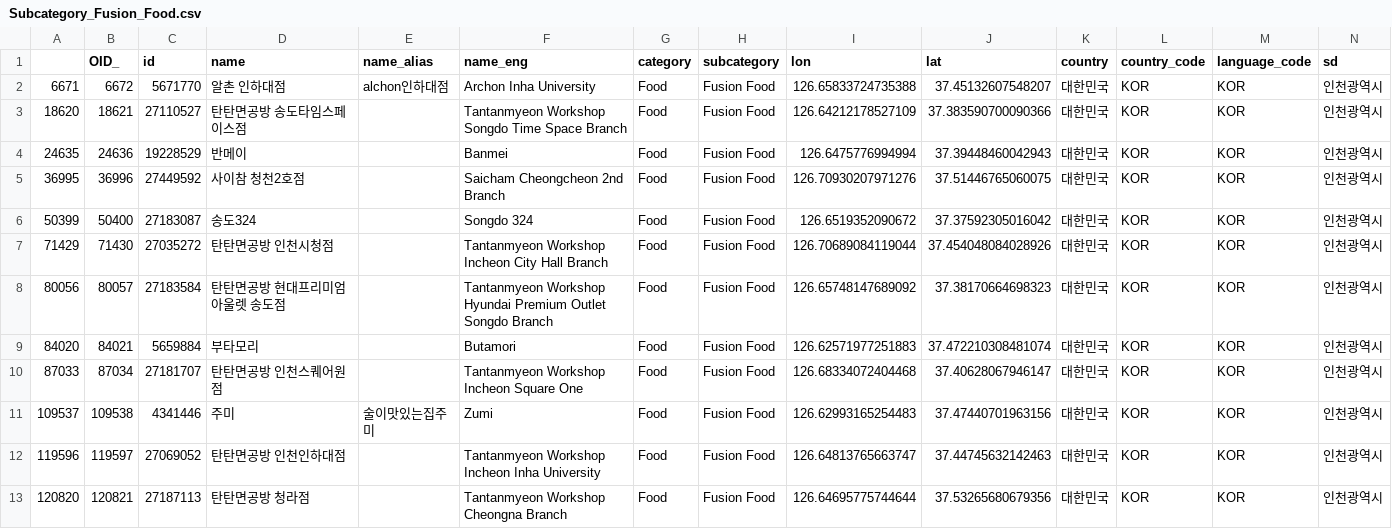
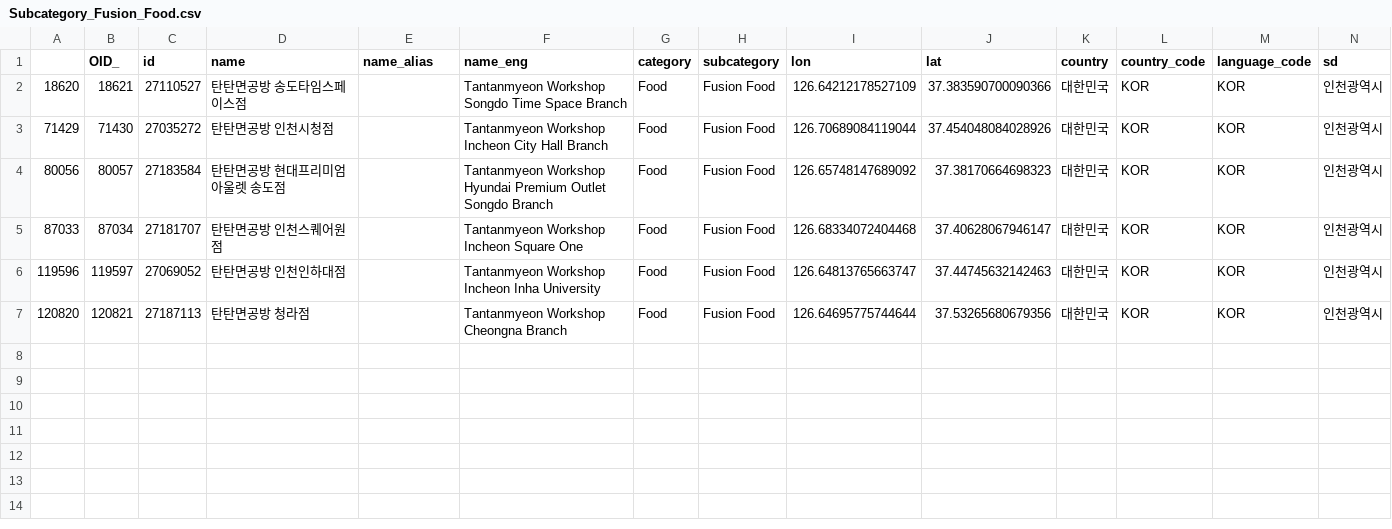
Before and after one commit to jwleeatesri/esrikr_poiqa, a CSV file: reports/Food/Subcategory_Fusion_Food.csv, drawn as a sheet; only a part is shown; rows hold the shown columns only; the diff names each change by its address in the sheet, - before the commit and + after, or states it on an @@ line.

```diff
--- a/reports/Food/Subcategory_Fusion_Food.csv
+++ b/reports/Food/Subcategory_Fusion_Food.csv
-row 2: 6671 | 6672 | 5671770 | 알촌 인하대점 | alchon인하대점 | Archon Inha University | Food | Fusion Food | 126.65833724735388 | 37.45132607548207 | 대한민국 | KOR | KOR | 인천광역시
-row 4: 24635 | 24636 | 19228529 | 반메이 |  | Banmei | Food | Fusion Food | 126.6475776994994 | 37.39448460042943 | 대한민국 | KOR | KOR | 인천광역시
-row 5: 36995 | 36996 | 27449592 | 사이참 청천2호점 |  | Saicham Cheongcheon 2nd Branch | Food | Fusion Food | 126.70930207971276 | 37.51446765060075 | 대한민국 | KOR | KOR | 인천광역시
-row 6: 50399 | 50400 | 27183087 | 송도324 |  | Songdo 324 | Food | Fusion Food | 126.6519352090672 | 37.37592305016042 | 대한민국 | KOR | KOR | 인천광역시
-row 9: 84020 | 84021 | 5659884 | 부타모리 |  | Butamori | Food | Fusion Food | 126.62571977251883 | 37.472210308481074 | 대한민국 | KOR | KOR | 인천광역시
-row 11: 109537 | 109538 | 4341446 | 주미 | 술이맛있는집주미 | Zumi | Food | Fusion Food | 126.62993165254483 | 37.47440701963156 | 대한민국 | KOR | KOR | 인천광역시
```
Also changed, not shown: reports/Arts and Entertainment/Subcategory_Ruin.csv, reports/Food/Subcategory_Steak_House.csv, 24 other files.
